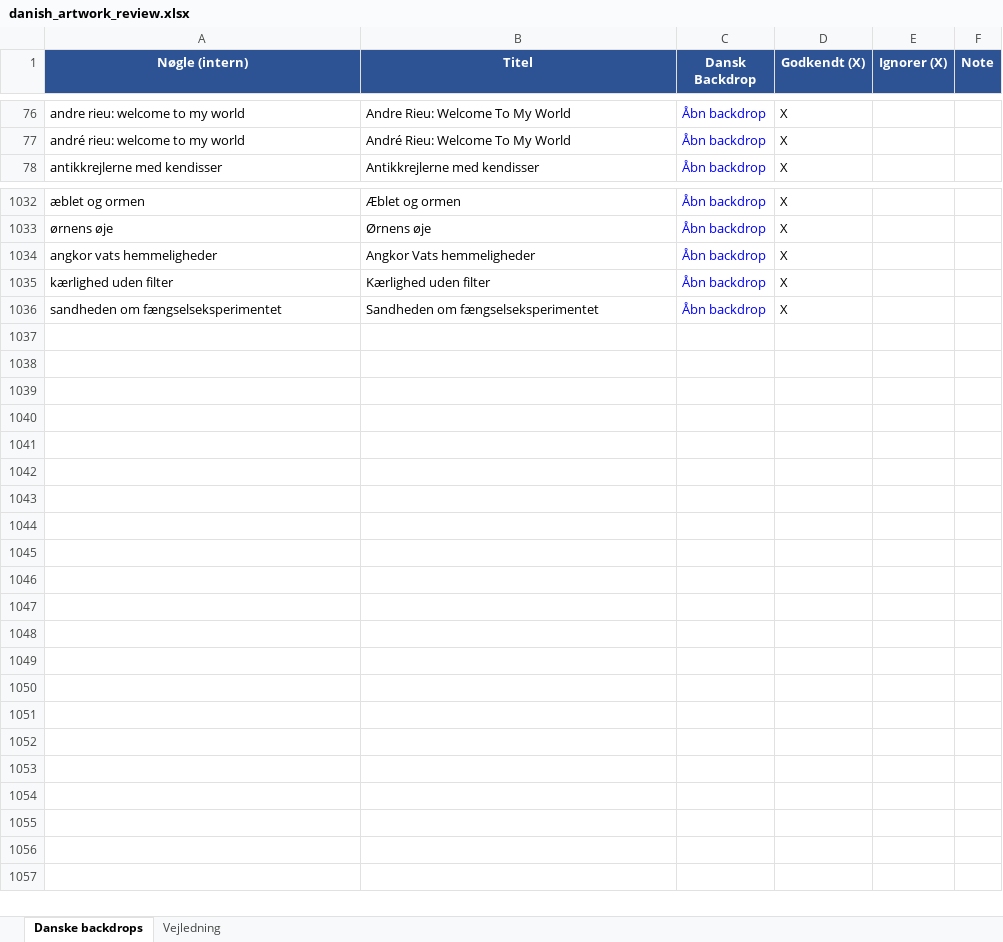
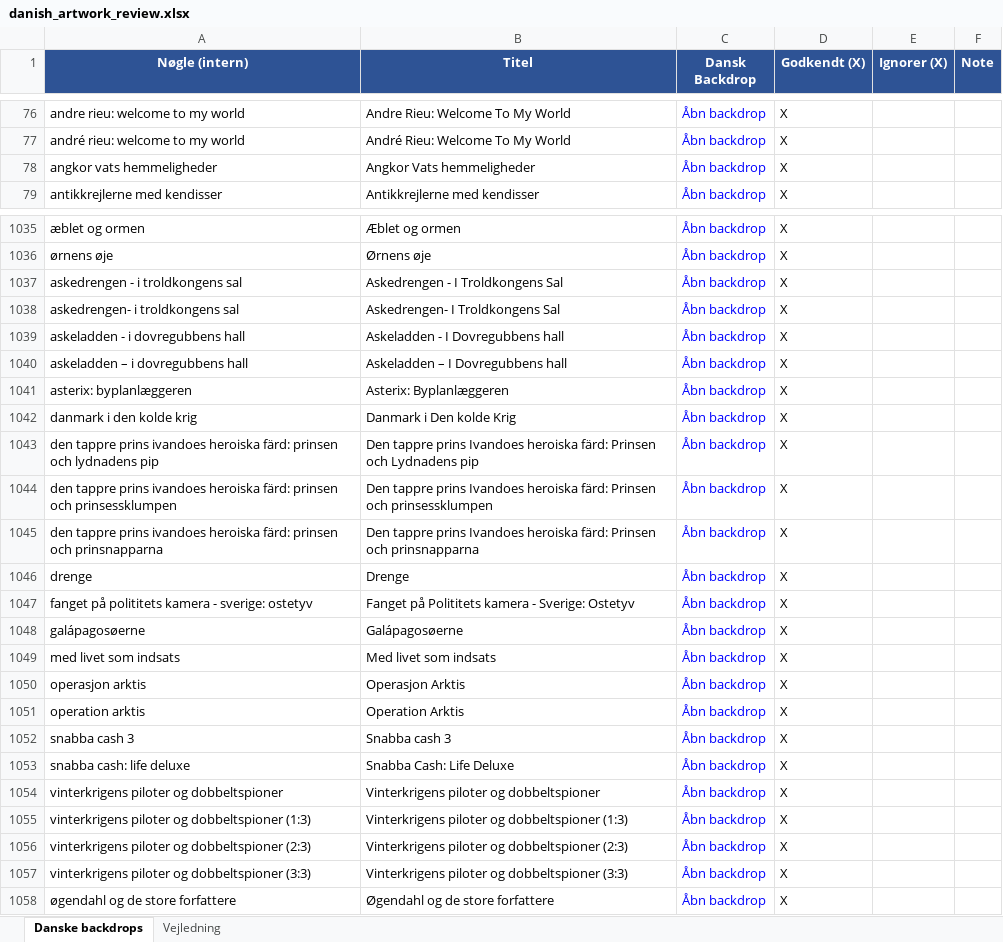
Before and after one commit to flanaganz/epgoal, an Excel workbook: data/danish_artwork_review.xlsx, sheet Danske backdrops, drawn as a sheet; only a part is shown, gaps mark what is left out; values as stored, in another font and other column widths than the file's, no borders; addresses are those after the commit; the diff covers the shown part only; the diff names each change by its address in the sheet, - before the commit and + after, or states it on an @@ line.

```diff
--- a/data/danish_artwork_review.xlsx (sheet Danske backdrops)
+++ b/data/danish_artwork_review.xlsx (sheet Danske backdrops)
+row 78: angkor vats hemmeligheder | Angkor Vats hemmeligheder | Åbn backdrop | X
+row 1037: askedrengen - i troldkongens sal | Askedrengen - I Troldkongens Sal | Åbn backdrop | X
-A1038 (Nøgle (intern)): angkor vats hemmeligheder
+A1038 (Nøgle (intern)): askedrengen- i troldkongens sal
-B1038 (Titel): Angkor Vats hemmeligheder
+B1038 (Titel): Askedrengen- I Troldkongens Sal
+row 1039: askeladden - i dovregubbens hall | Askeladden - I Dovregubbens hall | Åbn backdrop | X
+row 1040: askeladden – i dovregubbens hall | Askeladden – I Dovregubbens hall | Åbn backdrop | X
+row 1041: asterix: byplanlæggeren | Asterix: Byplanlæggeren | Åbn backdrop | X
-A1042 (Nøgle (intern)): kærlighed uden filter
+A1042 (Nøgle (intern)): danmark i den kolde krig
-B1042 (Titel): Kærlighed uden filter
+B1042 (Titel): Danmark i Den kolde Krig
+row 1043: den tappre prins ivandoes heroiska färd: prinsen och lydnadens pip | Den tappre prins Ivandoes heroiska färd: Prinsen och Lydnadens pip | Åbn backdrop | X
+row 1044: den tappre prins ivandoes heroiska färd: prinsen och prinsessklumpen | Den tappre prins Ivandoes heroiska färd: Prinsen och prinsessklumpen | Åbn backdrop | X
+row 1045: den tappre prins ivandoes heroiska färd: prinsen och prinsnapparna | Den tappre prins Ivandoes heroiska färd: Prinsen och prinsnapparna | Åbn backdrop | X
+row 1046: drenge | Drenge | Åbn backdrop | X
+row 1047: fanget på polititets kamera - sverige: ostetyv | Fanget på Polititets kamera - Sverige: Ostetyv | Åbn backdrop | X
+row 1048: galápagosøerne | Galápagosøerne | Åbn backdrop | X
-A1049 (Nøgle (intern)): sandheden om fængselseksperimentet
+A1049 (Nøgle (intern)): med livet som indsats
-B1049 (Titel): Sandheden om fængselseksperimentet
+B1049 (Titel): Med livet som indsats
+row 1050: operasjon arktis | Operasjon Arktis | Åbn backdrop | X
+row 1051: operation arktis | Operation Arktis | Åbn backdrop | X
+row 1052: snabba cash 3 | Snabba cash 3 | Åbn backdrop | X
+row 1053: snabba cash: life deluxe | Snabba Cash: Life Deluxe | Åbn backdrop | X
+row 1054: vinterkrigens piloter og dobbeltspioner | Vinterkrigens piloter og dobbeltspioner | Åbn backdrop | X
+row 1055: vinterkrigens piloter og dobbeltspioner (1:3) | Vinterkrigens piloter og dobbeltspioner (1:3) | Åbn backdrop | X
+row 1056: vinterkrigens piloter og dobbeltspioner (2:3) | Vinterkrigens piloter og dobbeltspioner (2:3) | Åbn backdrop | X
+row 1057: vinterkrigens piloter og dobbeltspioner (3:3) | Vinterkrigens piloter og dobbeltspioner (3:3) | Åbn backdrop | X
+row 1058: øgendahl og de store forfattere | Øgendahl og de store forfattere | Åbn backdrop | X
```
Also changed, not shown: 2 added rows and 2 edited cells elsewhere in this sheet, data/sport_artwork_review.xlsx, 11 other files.
